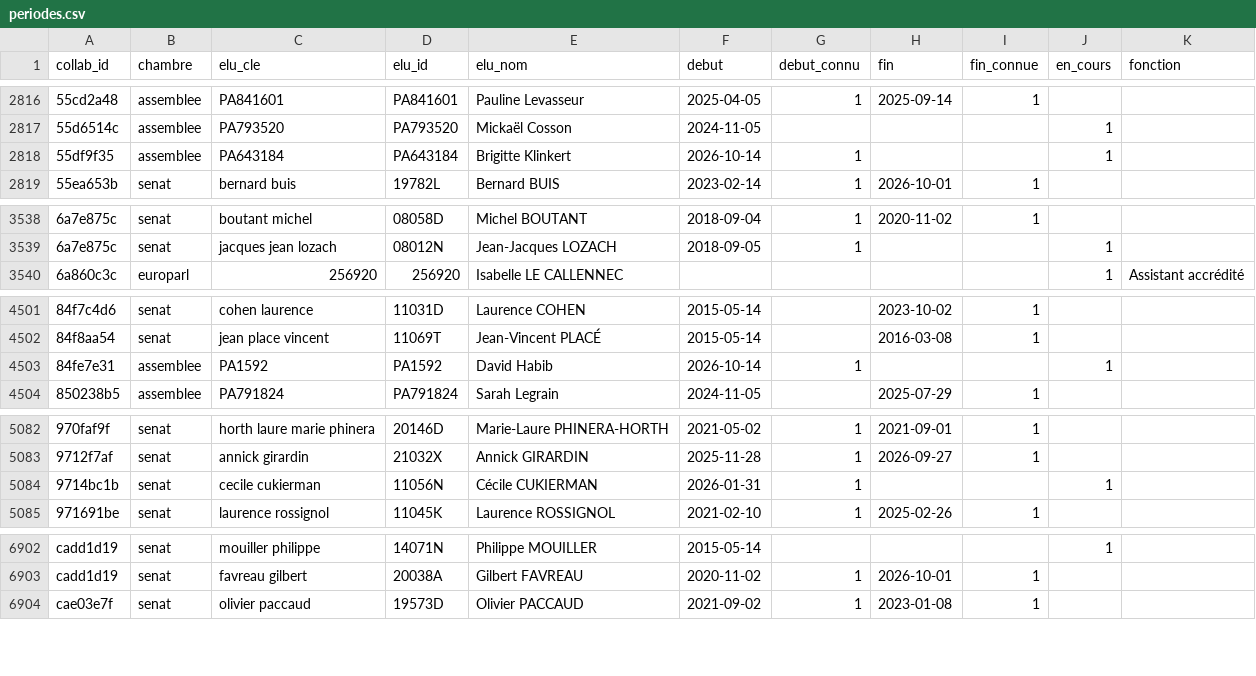
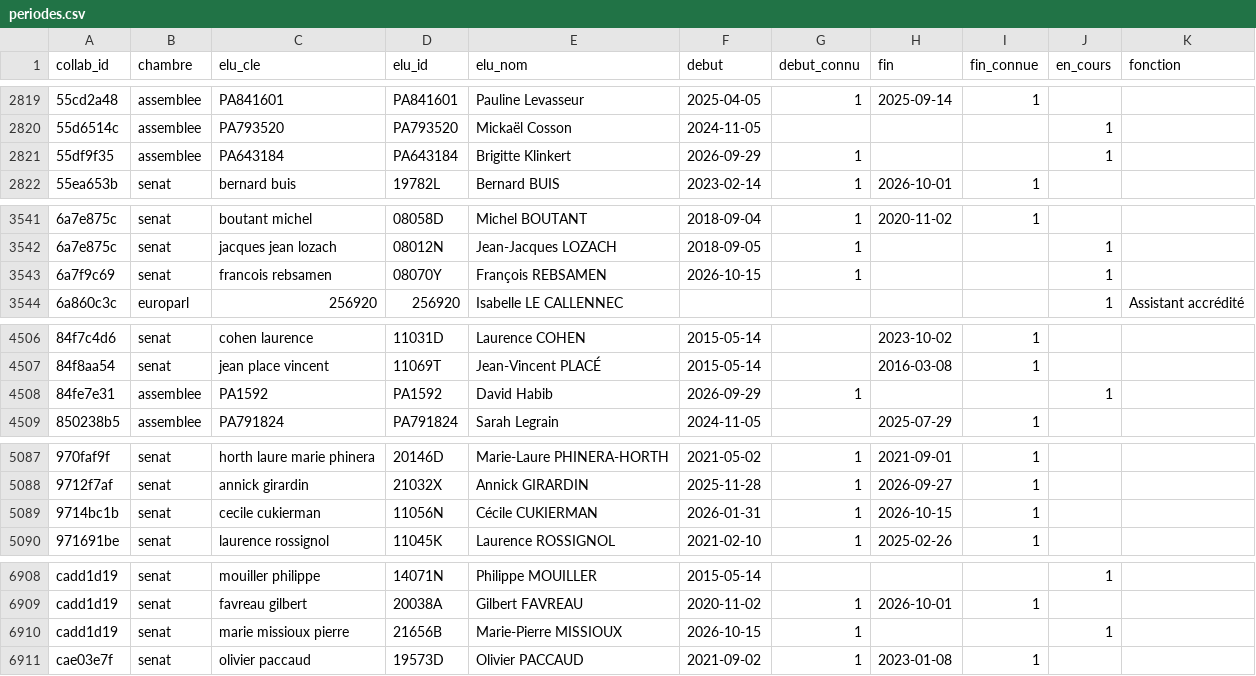
Before and after one commit to publicdatanetwork-dataparl/collaborateurs, a CSV file: data/derive/periodes.csv, drawn as a sheet; only a part is shown, gaps mark what is left out; the diff covers the shown part only.

```diff
--- a/data/derive/periodes.csv
+++ b/data/derive/periodes.csv
@@ -2817,3 +2820,3 @@ collab_id,chambre,elu_cle,elu_id,elu_nom,debut,debut_connu,fin,fin_connue,en_cou
 55d6514c,assemblee,PA793520,PA793520,Mickaël Cosson,2024-11-05,,,,1,
-55df9f35,assemblee,PA643184,PA643184,Brigitte Klinkert,2026-10-14,1,,,1,
+55df9f35,assemblee,PA643184,PA643184,Brigitte Klinkert,2026-09-29,1,,,1,
 55ea653b,senat,bernard buis,19782L,Bernard BUIS,2023-02-14,1,2026-10-01,1,,
@@ -3539,2 +3542,3 @@ collab_id,chambre,elu_cle,elu_id,elu_nom,debut,debut_connu,fin,fin_connue,en_cou
 6a7e875c,senat,jacques jean lozach,08012N,Jean-Jacques LOZACH,2018-09-05,1,,,1,
+6a7f9c69,senat,francois rebsamen,08070Y,François REBSAMEN,2026-10-15,1,,,1,
 6a860c3c,europarl,256920,256920,Isabelle LE CALLENNEC,,,,,1,Assistant accrédité
@@ -4502,3 +4507,3 @@ collab_id,chambre,elu_cle,elu_id,elu_nom,debut,debut_connu,fin,fin_connue,en_cou
 84f8aa54,senat,jean place vincent,11069T,Jean-Vincent PLACÉ,2015-05-14,,2016-03-08,1,,
-84fe7e31,assemblee,PA1592,PA1592,David Habib,2026-10-14,1,,,1,
+84fe7e31,assemblee,PA1592,PA1592,David Habib,2026-09-29,1,,,1,
 850238b5,assemblee,PA791824,PA791824,Sarah Legrain,2024-11-05,,2025-07-29,1,,
@@ -5083,3 +5088,3 @@ collab_id,chambre,elu_cle,elu_id,elu_nom,debut,debut_connu,fin,fin_connue,en_cou
 9712f7af,senat,annick girardin,21032X,Annick GIRARDIN,2025-11-28,1,2026-09-27,1,,
-9714bc1b,senat,cecile cukierman,11056N,Cécile CUKIERMAN,2026-01-31,1,,,1,
+9714bc1b,senat,cecile cukierman,11056N,Cécile CUKIERMAN,2026-01-31,1,2026-10-15,1,,
 971691be,senat,laurence rossignol,11045K,Laurence ROSSIGNOL,2021-02-10,1,2025-02-26,1,,
@@ -6903,2 +6909,3 @@ cadd1d19,senat,mouiller philippe,14071N,Philippe MOUILLER,2015-05-14,,,,1,
 cadd1d19,senat,favreau gilbert,20038A,Gilbert FAVREAU,2020-11-02,1,2026-10-01,1,,
+cadd1d19,senat,marie missioux pierre,21656B,Marie-Pierre MISSIOUX,2026-10-15,1,,,1,
 cae03e7f,senat,olivier paccaud,19573D,Olivier PACCAUD,2021-09-02,1,2023-01-08,1,,
```
Also changed, not shown: 5 added rows and 5 edited cells elsewhere in this file, data/derive/collaborateurs.csv, data/mouvements.csv, 3 other files.
